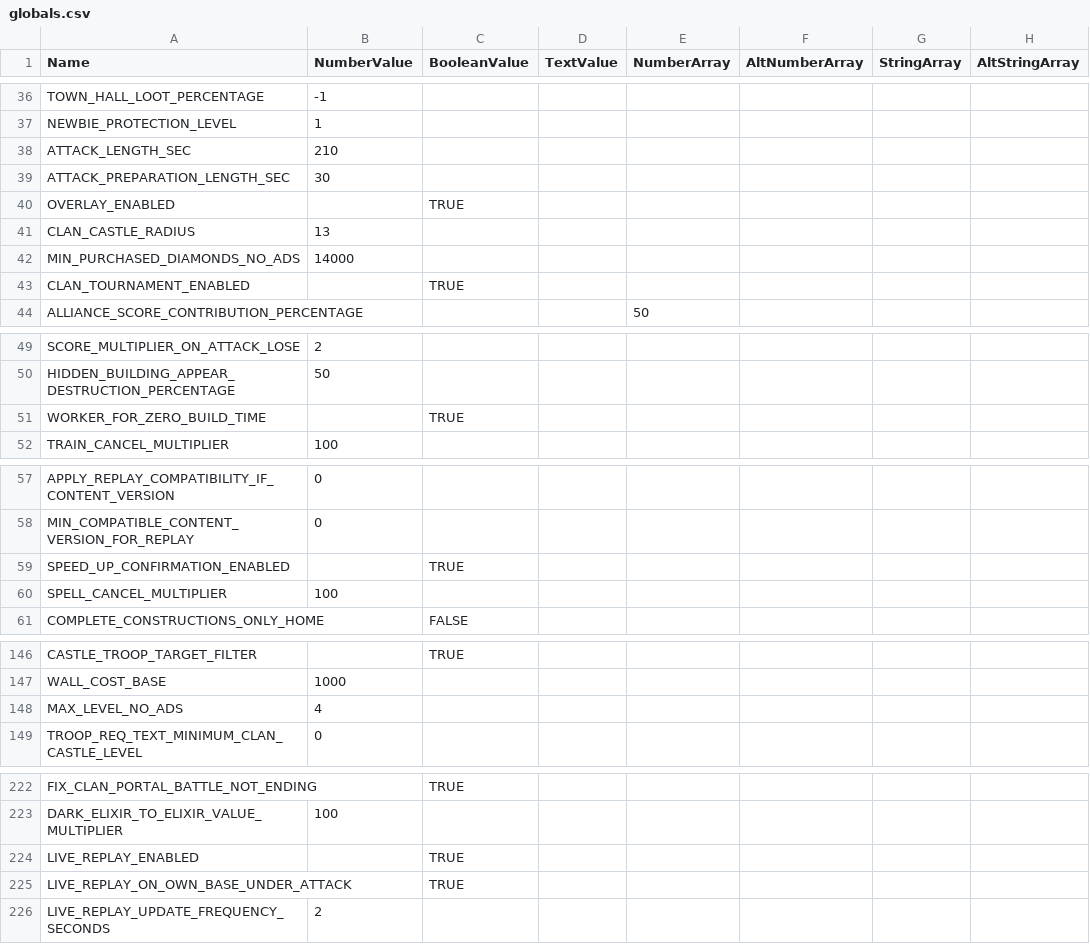
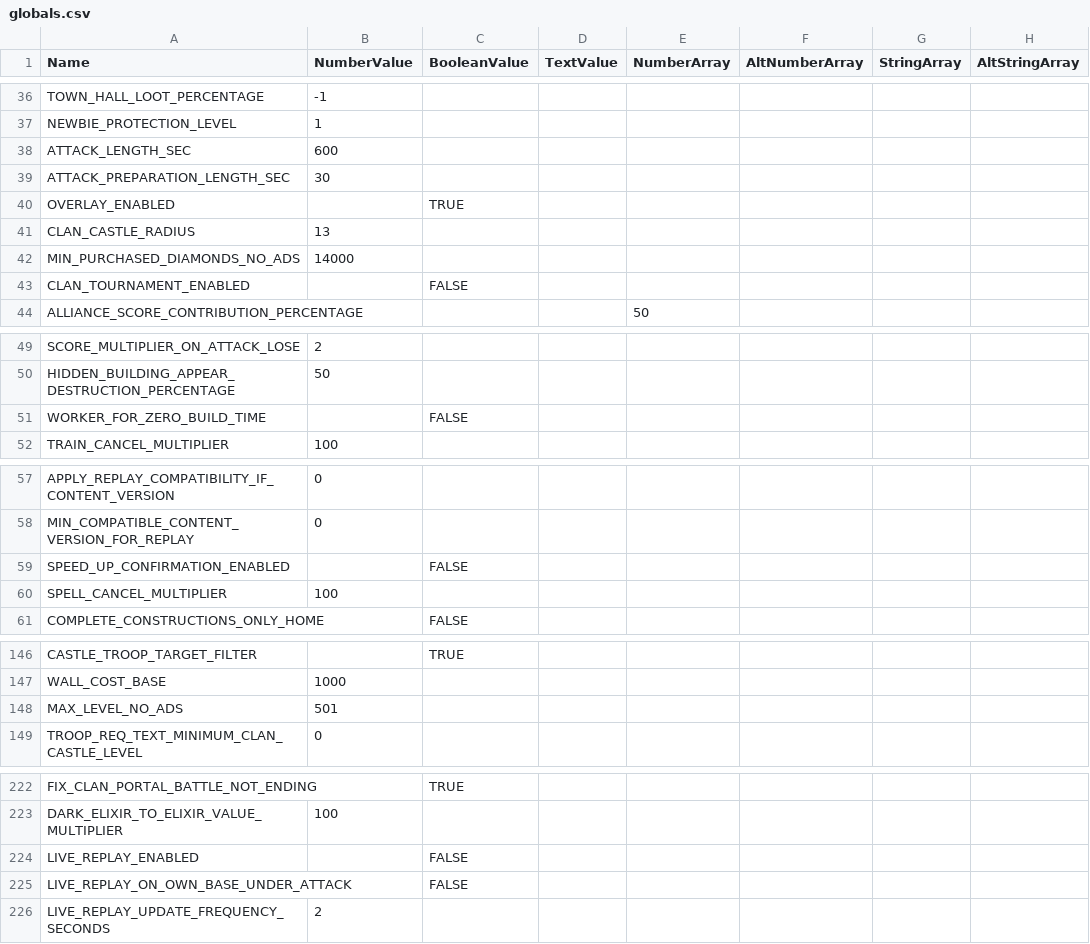
Before and after one commit to milanmaldini/UCS, a CSV file: Ultrapowa Clash Server/bin/Debug/gamefiles/logic/globals.csv, drawn as a sheet; only a part is shown, gaps mark what is left out; the diff covers the shown part only.

```diff
--- a/Ultrapowa Clash Server/bin/Debug/gamefiles/logic/globals.csv
+++ b/Ultrapowa Clash Server/bin/Debug/gamefiles/logic/globals.csv
@@ -38 +38 @@
-"ATTACK_LENGTH_SEC",210,,,,,,
+ATTACK_LENGTH_SEC,600,,,,,,
@@ -43 +43 @@
-"CLAN_TOURNAMENT_ENABLED",,"TRUE",,,,,
+CLAN_TOURNAMENT_ENABLED,,FALSE,,,,,
@@ -51 +51 @@
-"WORKER_FOR_ZERO_BUILD_TIME",,"TRUE",,,,,
+WORKER_FOR_ZERO_BUILD_TIME,,FALSE,,,,,
@@ -59 +59 @@
-"SPEED_UP_CONFIRMATION_ENABLED",,"TRUE",,,,,
+SPEED_UP_CONFIRMATION_ENABLED,,FALSE,,,,,
@@ -148 +148 @@
-"MAX_LEVEL_NO_ADS",4,,,,,,
+MAX_LEVEL_NO_ADS,501,,,,,,
@@ -224,2 +224,2 @@
-"LIVE_REPLAY_ENABLED",,"TRUE",,,,,
-"LIVE_REPLAY_ON_OWN_BASE_UNDER_ATTACK",,"TRUE",,,,,
+LIVE_REPLAY_ENABLED,,FALSE,,,,,
+LIVE_REPLAY_ON_OWN_BASE_UNDER_ATTACK,,FALSE,,,,,
```
Also changed, not shown: 2 edited cells elsewhere in this file, Ultrapowa Clash Server/bin/Debug/gamefiles/logic/buildings.csv, 11 other files.
